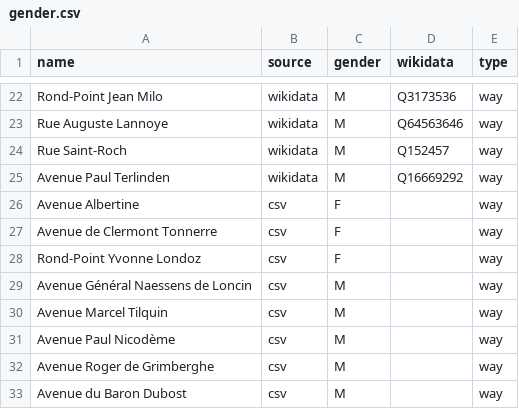
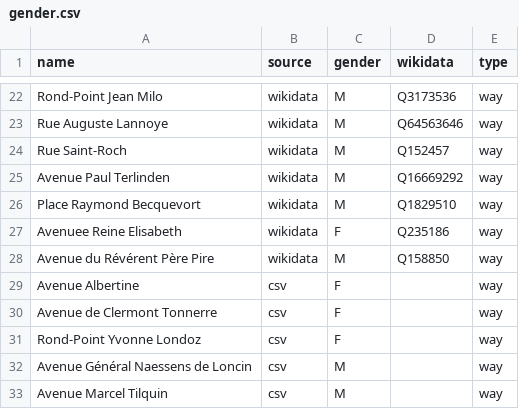
Before and after one commit to EqualStreetNames/equalstreetnames-rixensart, a CSV file: data/gender.csv, drawn as a sheet; only a part is shown, gaps mark what is left out; the shorter side is filled out with more unchanged rows.

Commit message:
Updated Gender.csv

```diff
--- a/data/gender.csv
+++ b/data/gender.csv
@@ -25,2 +25,5 @@ name,source,gender,wikidata,type
 "Avenue Paul Terlinden",wikidata,M,Q16669292,way
+"Place Raymond Becquevort",wikidata,M,Q1829510,way
+"Avenuee Reine Elisabeth",wikidata,F,Q235186,way
+"Avenue du Révérent Père Pire",wikidata,M,Q158850,way
 "Avenue Albertine",csv,F,,way
```
Also changed, not shown: data/other.csv.
